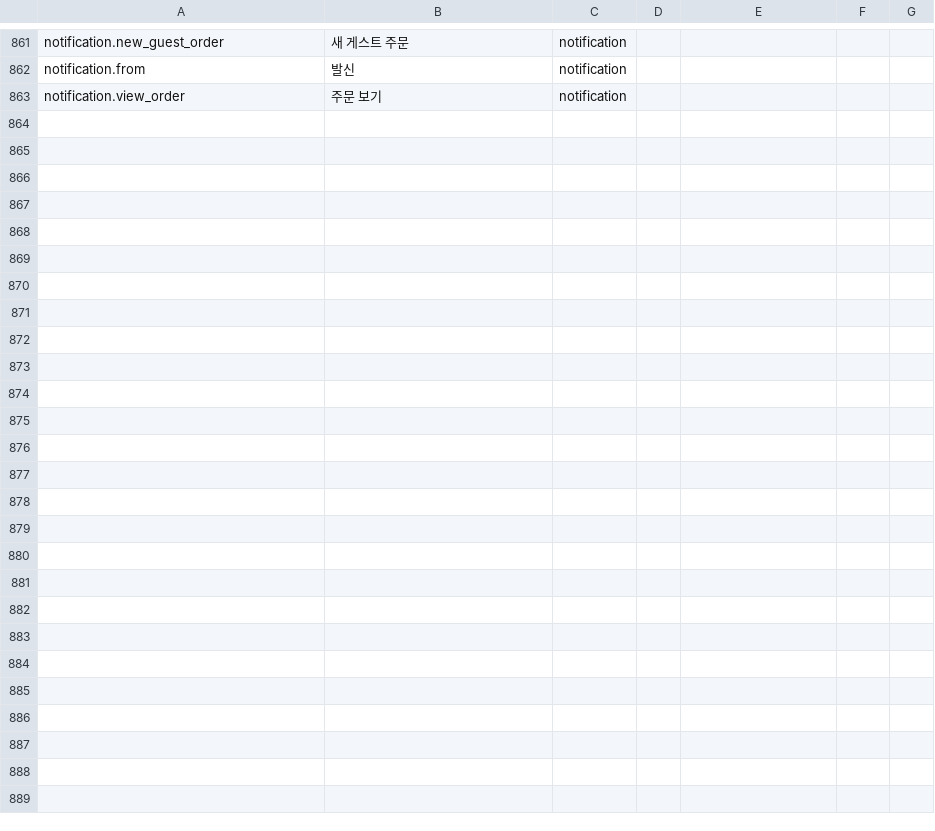
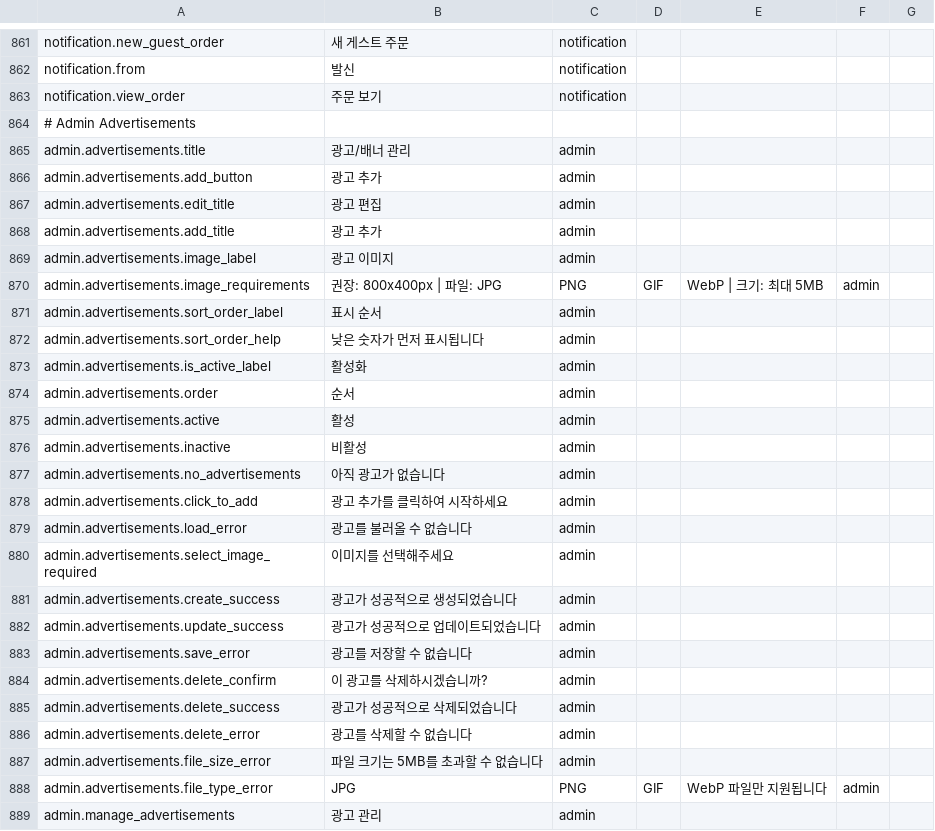
Before and after one commit to samvln42/food_delivery_asean_mall, a CSV file: translations_ko.csv, drawn as a sheet; only a part is shown, gaps mark what is left out.

```diff
--- a/translations_ko.csv
+++ b/translations_ko.csv
@@ -863 +863,27 @@ notification.from,발신,notification
 notification.view_order,주문 보기,notification
+# Admin Advertisements,,
+admin.advertisements.title,광고/배너 관리,admin
+admin.advertisements.add_button,광고 추가,admin
+admin.advertisements.edit_title,광고 편집,admin
+admin.advertisements.add_title,광고 추가,admin
+admin.advertisements.image_label,광고 이미지,admin
+admin.advertisements.image_requirements,권장: 800x400px | 파일: JPG, PNG, GIF, WebP | 크기: 최대 5MB,admin
+admin.advertisements.sort_order_label,표시 순서,admin
+admin.advertisements.sort_order_help,낮은 숫자가 먼저 표시됩니다,admin
+admin.advertisements.is_active_label,활성화,admin
+admin.advertisements.order,순서,admin
+admin.advertisements.active,활성,admin
+admin.advertisements.inactive,비활성,admin
+admin.advertisements.no_advertisements,아직 광고가 없습니다,admin
+admin.advertisements.click_to_add,"광고 추가"를 클릭하여 시작하세요,admin
+admin.advertisements.load_error,광고를 불러올 수 없습니다,admin
+admin.advertisements.select_image_required,이미지를 선택해주세요,admin
+admin.advertisements.create_success,광고가 성공적으로 생성되었습니다,admin
+admin.advertisements.update_success,광고가 성공적으로 업데이트되었습니다,admin
+admin.advertisements.save_error,광고를 저장할 수 없습니다,admin
+admin.advertisements.delete_confirm,이 광고를 삭제하시겠습니까?,admin
+admin.advertisements.delete_success,광고가 성공적으로 삭제되었습니다,admin
+admin.advertisements.delete_error,광고를 삭제할 수 없습니다,admin
+admin.advertisements.file_size_error,파일 크기는 5MB를 초과할 수 없습니다,admin
+admin.advertisements.file_type_error,JPG, PNG, GIF, WebP 파일만 지원됩니다,admin
+admin.manage_advertisements,광고 관리,admin
```
Also changed, not shown: translations_en.csv, translations_th.csv, 8 other files.
